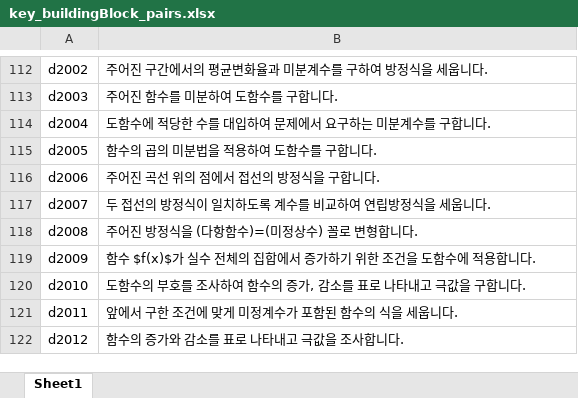
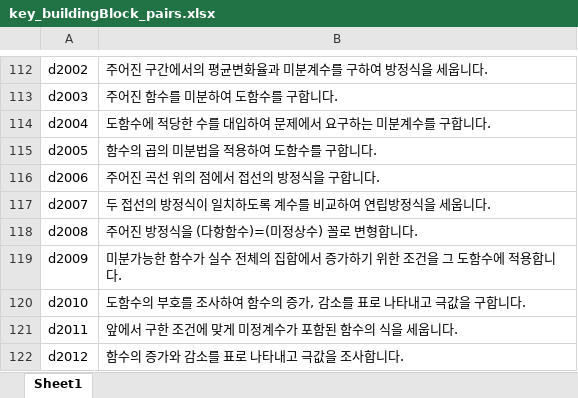
Before and after one commit to sheomonger/BuildingBlocks_2022KCSAT, an Excel workbook: key_buildingBlock_pairs.xlsx, sheet Sheet1, drawn as a sheet; only a part is shown, gaps mark what is left out; values as stored, in another font and other column widths than the file's, no borders; the diff names each change by its address in the sheet, - before the commit and + after, or states it on an @@ line.

Commit message:
reset key-val pairs for 32111 19

```diff
--- a/key_buildingBlock_pairs.xlsx (sheet Sheet1)
+++ b/key_buildingBlock_pairs.xlsx (sheet Sheet1)
-B119: 함수 $f(x)$가 실수 전체의 집합에서 증가하기 위한 조건을 도함수…
+B119: 미분가능한 함수가 실수 전체의 집합에서 증가하기 위한 조건을 그 도함수…
```
